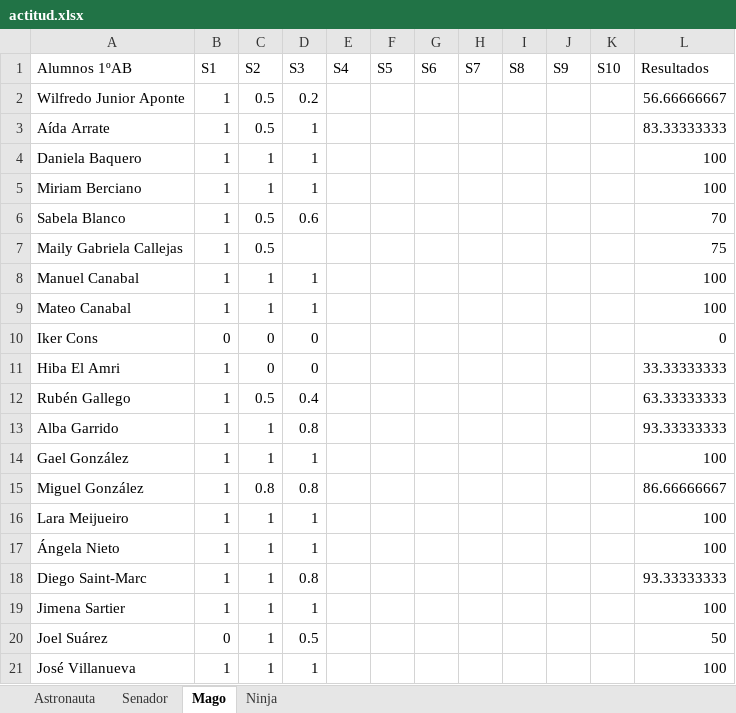
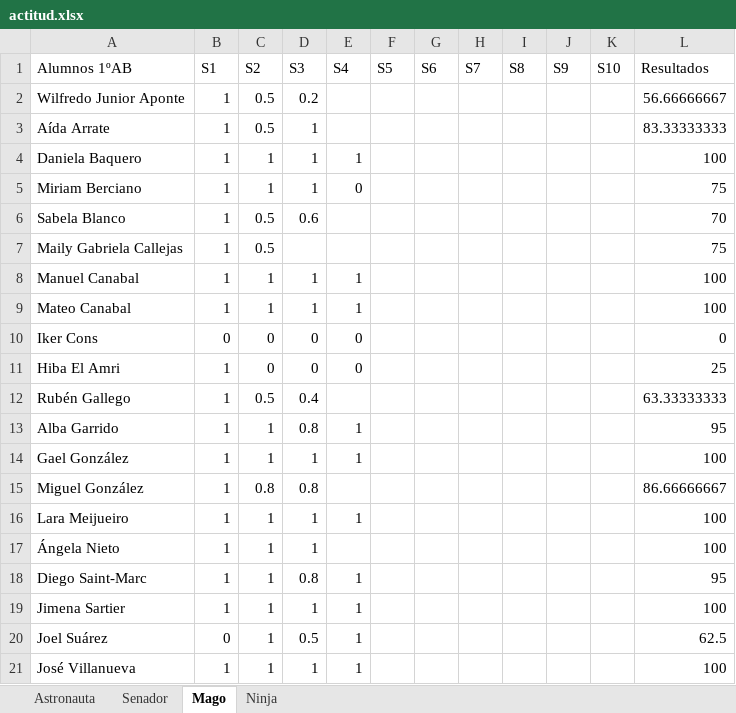
Before and after one commit to Asintota/1AB, an Excel workbook: actitud.xlsx, sheet Mago, drawn as a sheet; values as stored, in another font and other column widths than the file's, no borders; the diff names each change by its address in the sheet, - before the commit and + after, or states it on an @@ line.

```diff
--- a/actitud.xlsx (sheet Mago)
+++ b/actitud.xlsx (sheet Mago)
-E4 (S4): (empty)
+E4 (S4): 1
-E5 (S4): (empty)
+E5 (S4): 0
-L5 (Resultados): 100
+L5 (Resultados): 75
-E8:E9 (S4): (empty)
+E8:E9 (S4): 1
-E10:E11 (S4): (empty)
+E10:E11 (S4): 0
-L11 (Resultados): 33.33333333
+L11 (Resultados): 25
-E13:E14 (S4): (empty)
+E13:E14 (S4): 1
-L13 (Resultados): 93.33333333
+L13 (Resultados): 95
-E16 (S4): (empty)
+E16 (S4): 1
-E18:E21 (S4): (empty)
+E18:E21 (S4): 1
-L18 (Resultados): 93.33333333
+L18 (Resultados): 95
-L20 (Resultados): 50
+L20 (Resultados): 62.5
```
Also changed, not shown: 2 other files.
